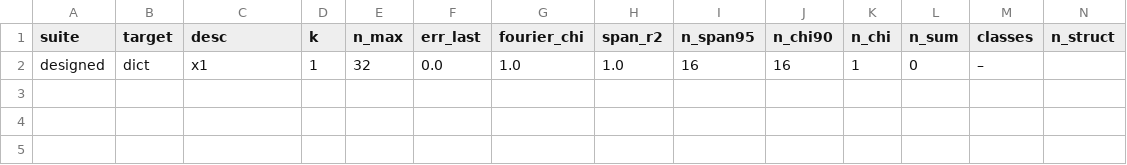
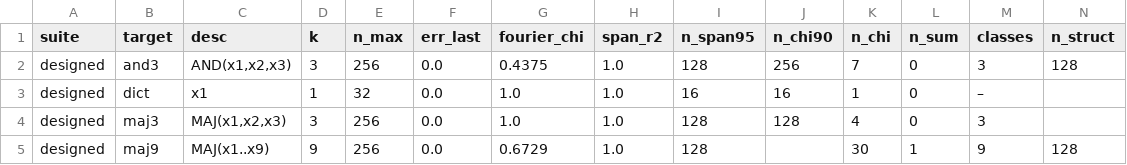
Before and after one commit to kaarelh/AI-works, a CSV file: gd-circuit-growth/study/part10/interp/tables/toy_nonsum_v3.csv, drawn as a sheet; only a part is shown; rows hold the shown columns only; the diff names each change by its address in the sheet, - before the commit and + after, or states it on an @@ line.

```diff
--- a/gd-circuit-growth/study/part10/interp/tables/toy_nonsum_v3.csv
+++ b/gd-circuit-growth/study/part10/interp/tables/toy_nonsum_v3.csv
+row 2: designed | and3 | AND(x1,x2,x3) | 3 | 256 | 0.0 | 0.4375 | 1.0 | 128 | 256 | 7 | 0 | 3 | 128
+row 4: designed | maj3 | MAJ(x1,x2,x3) | 3 | 256 | 0.0 | 1.0 | 1.0 | 128 | 128 | 4 | 0 | 3
+row 5: designed | maj9 | MAJ(x1..x9) | 9 | 256 | 0.0 | 0.6729 | 1.0 | 128 |  | 30 | 1 | 9 | 128
```
Also changed, not shown: gd-circuit-growth/study/part10/interp/tables/toy_recovery_v3.csv, 10 other files.
